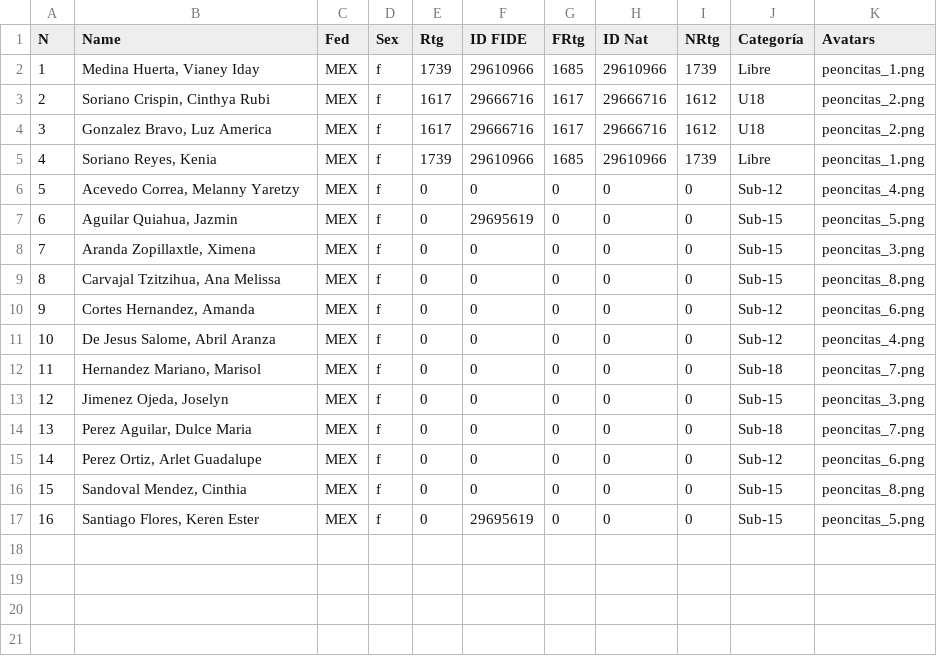
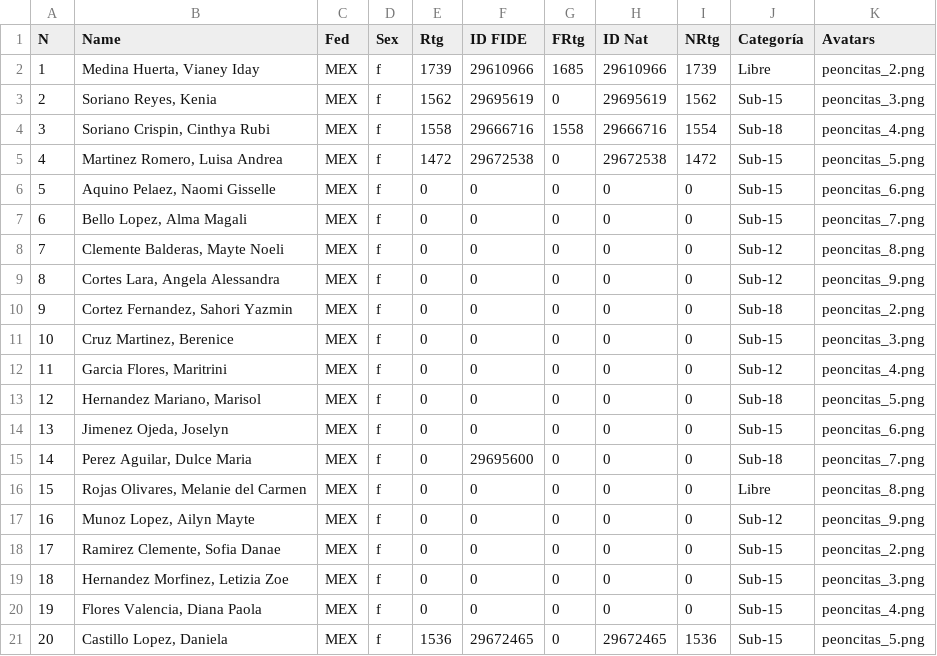
Before and after one commit to jc-altgr-dev/AjedrezNomada, a CSV file: tournament/pinkchess3/players/Players.csv, drawn as a sheet; removed rows and columns are numbered as before the commit, all else as after; the diff names each change by its address in the sheet, - before the commit and + after, or states it on an @@ line.

Commit message:
PinkChess3 Update Player_sabadito11pm

```diff
--- a/tournament/pinkchess3/players/Players.csv
+++ b/tournament/pinkchess3/players/Players.csv
-K2 (Avatars): peoncitas_1.png
+K2 (Avatars): peoncitas_2.png
+row 3: 2 | Soriano Reyes, Kenia | MEX | f | 1562 | 29695619 | 0 | 29695619 | 1562 | Sub-15 | peoncitas_3.png
@@ column A (N) renumbered between rows 4 and 19 @@
-E4 (Rtg): 1617
+E4 (Rtg): 1558
-G4 (FRtg): 1617
+G4 (FRtg): 1558
-I4 (NRtg): 1612
+I4 (NRtg): 1554
-J4 (Categoría): U18
+J4 (Categoría): Sub-18
-K4 (Avatars): peoncitas_2.png
+K4 (Avatars): peoncitas_4.png
-row 4: 3 | Gonzalez Bravo, Luz America | MEX | f | 1617 | 29666716 | 1617 | 29666716 | 1612 | U18 | peoncitas_2.png
-row 5: 4 | Soriano Reyes, Kenia | MEX | f | 1739 | 29610966 | 1685 | 29610966 | 1739 | Libre | peoncitas_1.png
+row 5: 4 | Martinez Romero, Luisa Andrea | MEX | f | 1472 | 29672538 | 0 | 29672538 | 1472 | Sub-15 | peoncitas_5.png
-B6 (Name): Acevedo Correa, Melanny Yaretzy
+B6 (Name): Aquino Pelaez, Naomi Gisselle
-J6 (Categoría): Sub-12
+J6 (Categoría): Sub-15
-K6 (Avatars): peoncitas_4.png
+K6 (Avatars): peoncitas_6.png
-B7 (Name): Aguilar Quiahua, Jazmin
+B7 (Name): Bello Lopez, Alma Magali
-F7 (ID FIDE): 29695619
+F7 (ID FIDE): 0
-K7 (Avatars): peoncitas_5.png
+K7 (Avatars): peoncitas_7.png
-B8 (Name): Aranda Zopillaxtle, Ximena
+B8 (Name): Clemente Balderas, Mayte Noeli
-J8:J9 (Categoría): Sub-15
+J8:J9 (Categoría): Sub-12
-K8 (Avatars): peoncitas_3.png
+K8 (Avatars): peoncitas_8.png
-B9 (Name): Carvajal Tzitzihua, Ana Melissa
+B9 (Name): Cortes Lara, Angela Alessandra
-K9 (Avatars): peoncitas_8.png
+K9 (Avatars): peoncitas_9.png
-B10 (Name): Cortes Hernandez, Amanda
+B10 (Name): Cortez Fernandez, Sahori Yazmin
-J10 (Categoría): Sub-12
+J10 (Categoría): Sub-18
-K10 (Avatars): peoncitas_6.png
+K10 (Avatars): peoncitas_2.png
+row 11: 10 | Cruz Martinez, Berenice | MEX | f | 0 | 0 | 0 | 0 | 0 | Sub-15 | peoncitas_3.png
-B12 (Name): De Jesus Salome, Abril Aranza
+B12 (Name): Garcia Flores, Maritrini
-K13 (Avatars): peoncitas_7.png
+K13 (Avatars): peoncitas_5.png
-K14 (Avatars): peoncitas_3.png
+K14 (Avatars): peoncitas_6.png
-F15 (ID FIDE): 0
+F15 (ID FIDE): 29695600
+row 16: 15 | Rojas Olivares, Melanie del Carmen | MEX | f | 0 | 0 | 0 | 0 | 0 | Libre | peoncitas_8.png
-B17 (Name): Perez Ortiz, Arlet Guadalupe
+B17 (Name): Munoz Lopez, Ailyn Mayte
-K17 (Avatars): peoncitas_6.png
+K17 (Avatars): peoncitas_9.png
-B18 (Name): Sandoval Mendez, Cinthia
+B18 (Name): Ramirez Clemente, Sofia Danae
-K18 (Avatars): peoncitas_8.png
+K18 (Avatars): peoncitas_2.png
-B19 (Name): Santiago Flores, Keren Ester
+B19 (Name): Hernandez Morfinez, Letizia Zoe
-F19 (ID FIDE): 29695619
+F19 (ID FIDE): 0
-K19 (Avatars): peoncitas_5.png
+K19 (Avatars): peoncitas_3.png
+row 20: 19 | Flores Valencia, Diana Paola | MEX | f | 0 | 0 | 0 | 0 | 0 | Sub-15 | peoncitas_4.png
+row 21: 20 | Castillo Lopez, Daniela | MEX | f | 1536 | 29672465 | 0 | 29672465 | 1536 | Sub-15 | peoncitas_5.png
```
Also changed, not shown: 3 other files.
